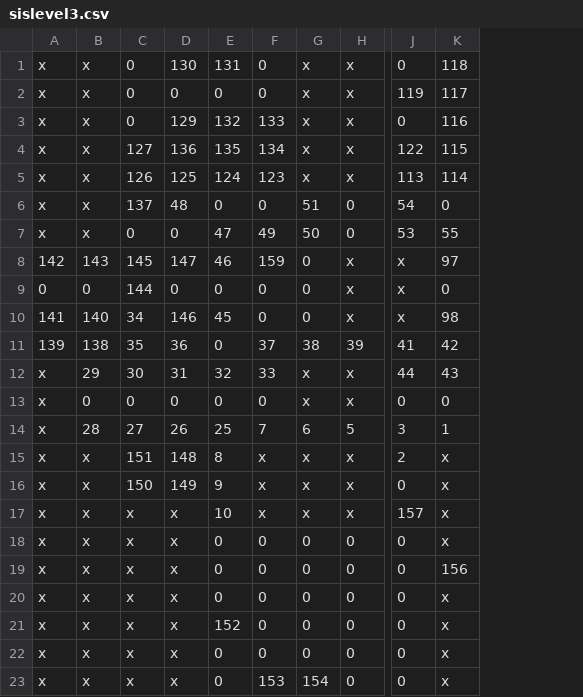
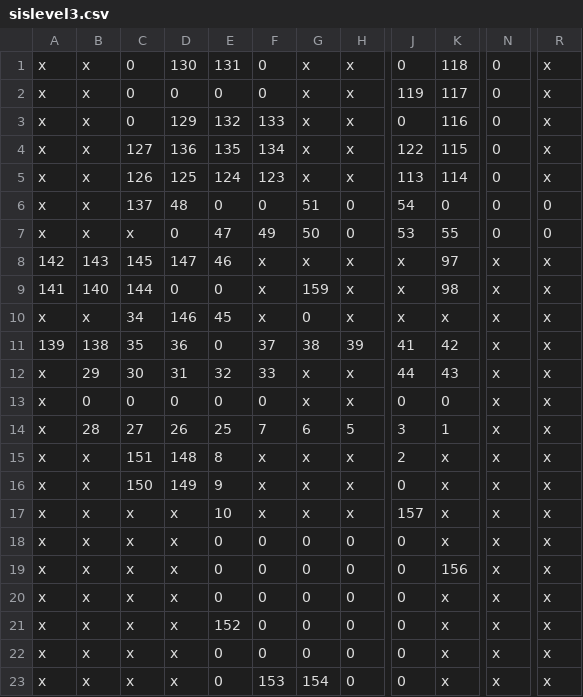
Before and after one commit to Leeyang173/IS416-, a CSV file: ConferenceApp/app/src/main/assets/sislevel3.csv, drawn as a sheet; only a part is shown, gaps mark what is left out; the diff names each change by its address in the sheet, - before the commit and + after, or states it on an @@ line.

```diff
--- a/ConferenceApp/app/src/main/assets/sislevel3.csv
+++ b/ConferenceApp/app/src/main/assets/sislevel3.csv
+column N, rows 1-23: 0 | 0 | 0 | 0 | 0 | 0 | 0 | x | x | x | x | x | x | x | x | x | x | x | x | x | x | x | x
+column R, rows 1-23: x | x | x | x | x | 0 | 0 | x | x | x | x | x | x | x | x | x | x | x | x | x | x | x | x
-C7: 0
+C7: x
-F8: 159
+F8: x
-G8: 0
+G8: x
-A9: 0
+A9: 141
-B9: 0
+B9: 140
-F9:F10: 0
+F9:F10: x
-G9: 0
+G9: 159
-K9: 0
+K9: 98
-A10: 141
+A10: x
-B10: 140
+B10: x
-K10: 98
+K10: x
```
Also changed, not shown: ConferenceApp/app/src/main/assets/sislevel2.csv, 7 other files.
